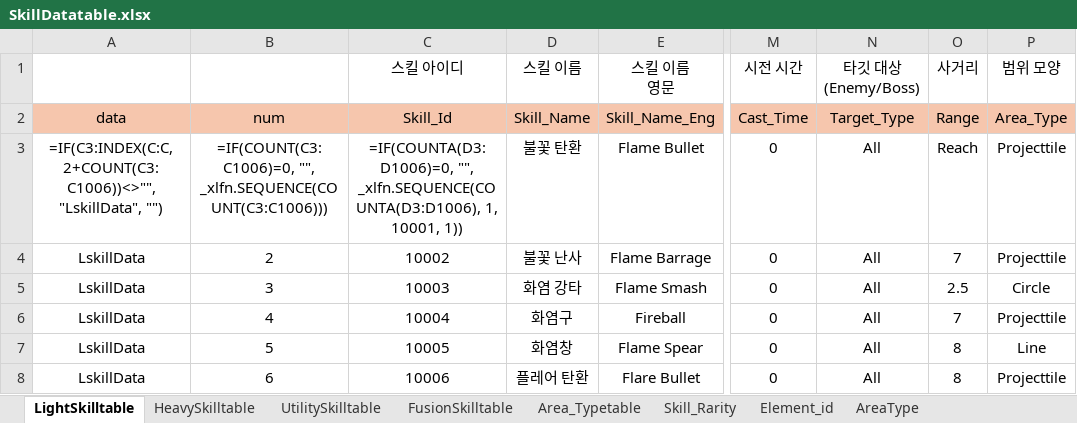
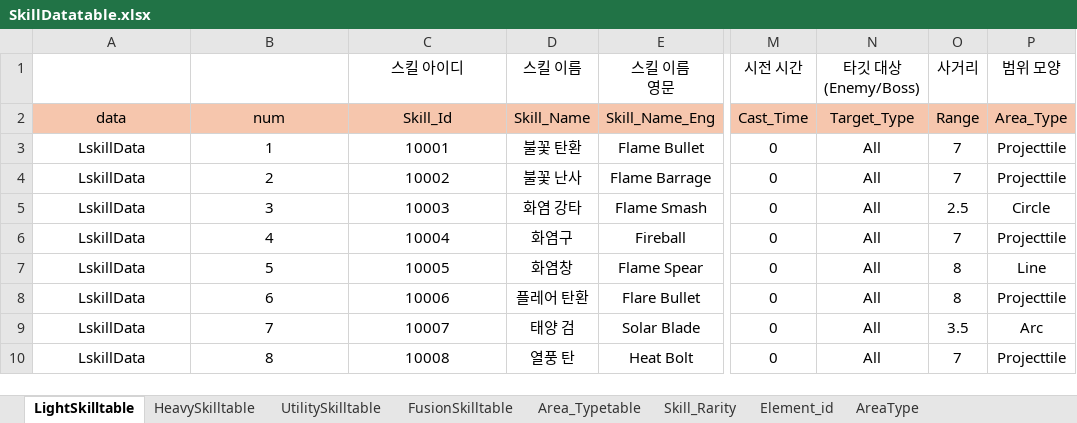
Before and after one commit to gitgiung/SBSAcademy_Team01, an Excel workbook: SkillDatatable.xlsx, sheet LightSkilltable, drawn as a sheet; only a part is shown, gaps mark what is left out; the shorter side is filled out with more unchanged rows; values as stored, in another font and other column widths than the file's, no borders; formulas without a stored value are shown as written; the diff names each change by its address in the sheet, - before the commit and + after, or states it on an @@ line.

```diff
--- a/SkillDatatable.xlsx (sheet LightSkilltable)
+++ b/SkillDatatable.xlsx (sheet LightSkilltable)
-A3: =IF(C3:INDEX(C:C, 2+COUNT(C3:C1006))<>"", "LskillData", "")
+A3: LskillData
-B3: =IF(COUNT(C3:C1006)=0, "", _xlfn.SEQUENCE(COUNT(C3:C1006)))
+B3: 1
-C3 (스킬 아이디): =IF(COUNTA(D3:D1006)=0, "", _xlfn.SEQUENCE(COUNTA(D3:D1006), 1, 10001, 1))
+C3 (스킬 아이디): 10001
-O3 (사거리): Reach
+O3 (사거리): 7
```
Also changed, not shown: sheet FusionSkilltable, sheet AreaType, sheet UtilitySkilltable, sheet HeavySkilltable, sheet Skill_Rarity, sheet Area_Typetable, 1 more sheet, 5 other files.
